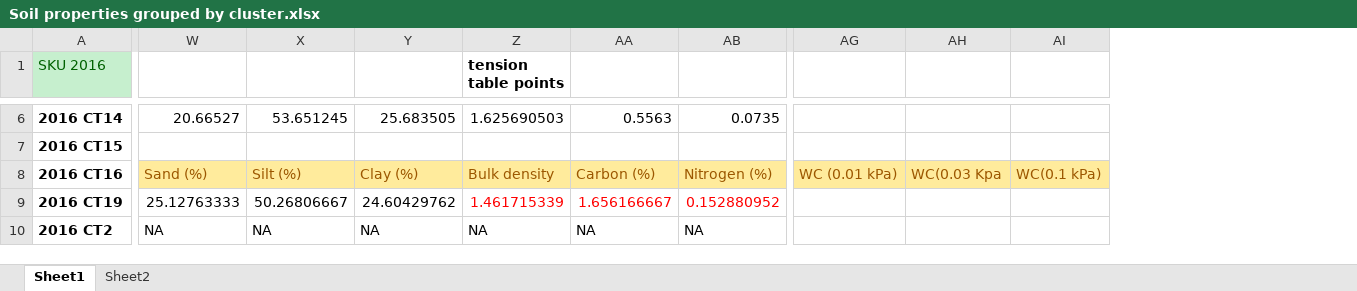
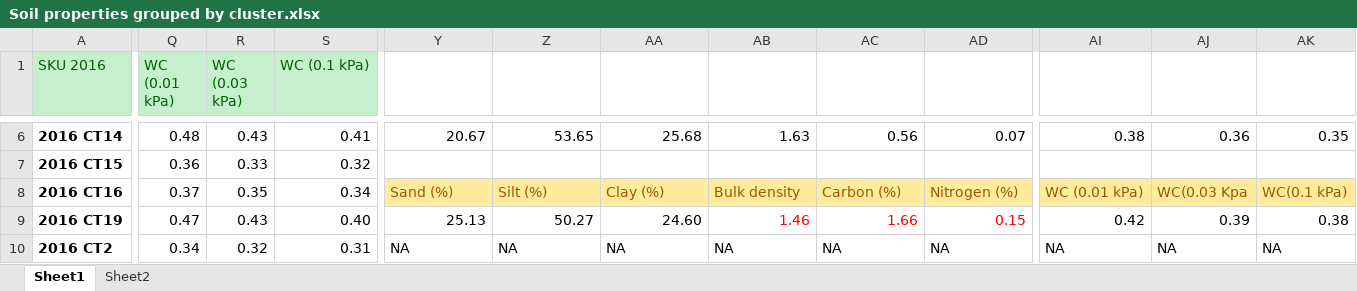
Before and after one commit to mp926/Norway-version-control, an Excel workbook: HYDRUS output and Cluster Analysis/Soil properties grouped by cluster.xlsx, sheet Sheet1, drawn as a sheet; only a part is shown, gaps mark what is left out; values as stored, in another font and other column widths than the file's, no borders; addresses are those after the commit; the diff covers the shown part only; the diff names each change by its address in the sheet, - before the commit and + after, or states it on an @@ line.

```diff
--- a/HYDRUS output and Cluster Analysis/Soil properties grouped by cluster.xlsx (sheet Sheet1)
+++ b/HYDRUS output and Cluster Analysis/Soil properties grouped by cluster.xlsx (sheet Sheet1)
+column Q (WC (0.01 kPa)), rows 6-10: 0.48 | 0.36 | 0.37 | 0.47 | 0.34
+column R (WC (0.03 kPa)), rows 6-10: 0.43 | 0.33 | 0.35 | 0.43 | 0.32
+column S (WC (0.1 kPa)), rows 6-10: 0.41 | 0.32 | 0.34 | 0.40 | 0.31
-AB1: tension table points
+AB1: (empty)
-Y6: 20.66527
+Y6: 20.67
-Z6: 53.651245
+Z6: 53.65
-AA6: 25.683505
+AA6: 25.68
-AB6: 1.625690503
+AB6: 1.63
-AC6: 0.5563
+AC6: 0.56
-AD6: 0.0735
+AD6: 0.07
-AI6: (empty)
+AI6: 0.38
-AJ6: (empty)
+AJ6: 0.36
-AK6: (empty)
+AK6: 0.35
-Y9: 25.12763333
+Y9: 25.13
-Z9: 50.26806667
+Z9: 50.27
-AA9: 24.60429762
+AA9: 24.60
-AB9: 1.461715339
+AB9: 1.46
-AC9: 1.656166667
+AC9: 1.66
-AD9: 0.152880952
+AD9: 0.15
-AI9: (empty)
+AI9: 0.42
-AJ9: (empty)
+AJ9: 0.39
-AK9: (empty)
+AK9: 0.38
-AI10: (empty)
+AI10: NA
-AJ10: (empty)
+AJ10: NA
-AK10: (empty)
+AK10: NA
```
Also changed, not shown: 1 removed column, 196 edited cells and cell formats elsewhere in this sheet, formulas that keep their value, 4 other files.
